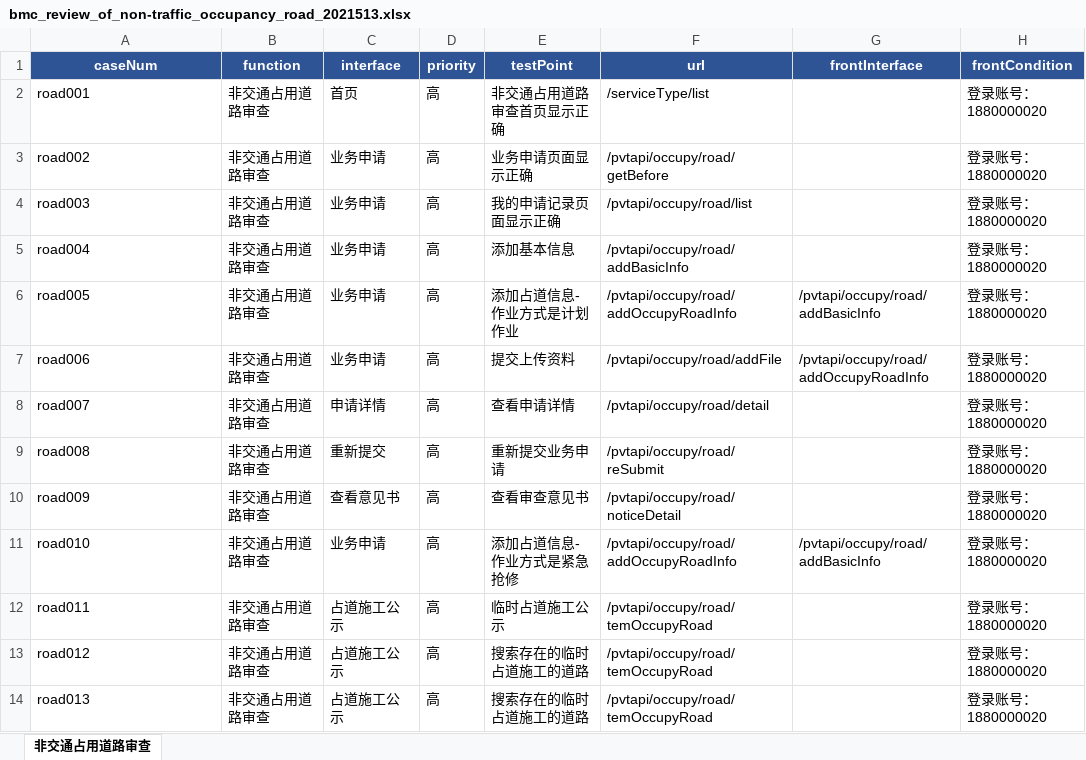
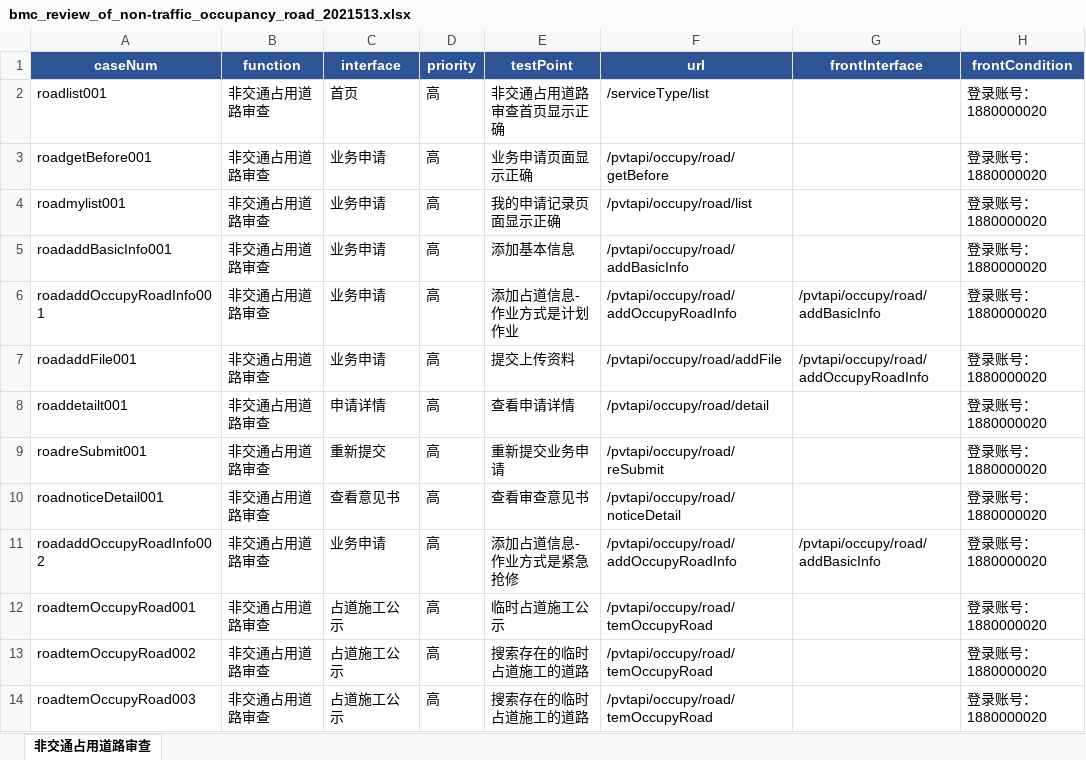
Before and after one commit to wuqi2019/InterfaceAutoTest, an Excel workbook: test_case_data/bmc/bmc_review_of_non-traffic_occupancy_road_2021513.xlsx, sheet 非交通占用道路审查, drawn as a sheet; only a part is shown; values as stored, in another font and other column widths than the file's, no borders; the diff names each change by its address in the sheet, - before the commit and + after, or states it on an @@ line.

```diff
--- a/test_case_data/bmc/bmc_review_of_non-traffic_occupancy_road_2021513.xlsx (sheet 非交通占用道路审查)
+++ b/test_case_data/bmc/bmc_review_of_non-traffic_occupancy_road_2021513.xlsx (sheet 非交通占用道路审查)
-A2 (caseNum): road001
+A2 (caseNum): roadlist001
-A3 (caseNum): road002
+A3 (caseNum): roadgetBefore001
-A4 (caseNum): road003
+A4 (caseNum): roadmylist001
-A5 (caseNum): road004
+A5 (caseNum): roadaddBasicInfo001
-A6 (caseNum): road005
+A6 (caseNum): roadaddOccupyRoadInfo001
-A7 (caseNum): road006
+A7 (caseNum): roadaddFile001
-A8 (caseNum): road007
+A8 (caseNum): roaddetailt001
-A9 (caseNum): road008
+A9 (caseNum): roadreSubmit001
-A10 (caseNum): road009
+A10 (caseNum): roadnoticeDetail001
-A11 (caseNum): road010
+A11 (caseNum): roadaddOccupyRoadInfo002
-A12 (caseNum): road011
+A12 (caseNum): roadtemOccupyRoad001
-A13 (caseNum): road012
+A13 (caseNum): roadtemOccupyRoad002
-A14 (caseNum): road013
+A14 (caseNum): roadtemOccupyRoad003
```
Also changed, not shown: test_case_data/bmc/bmc_home_basic_functions_2021513.xlsx, 1 other file.
